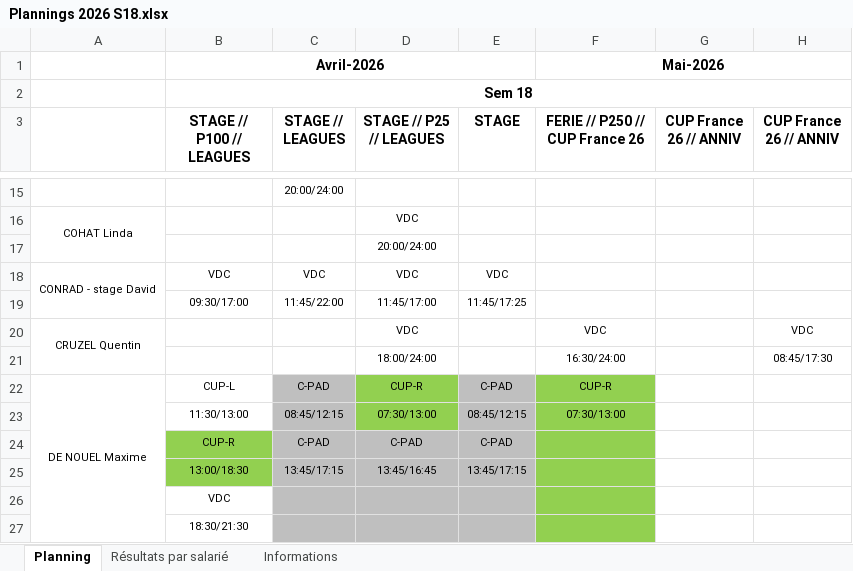
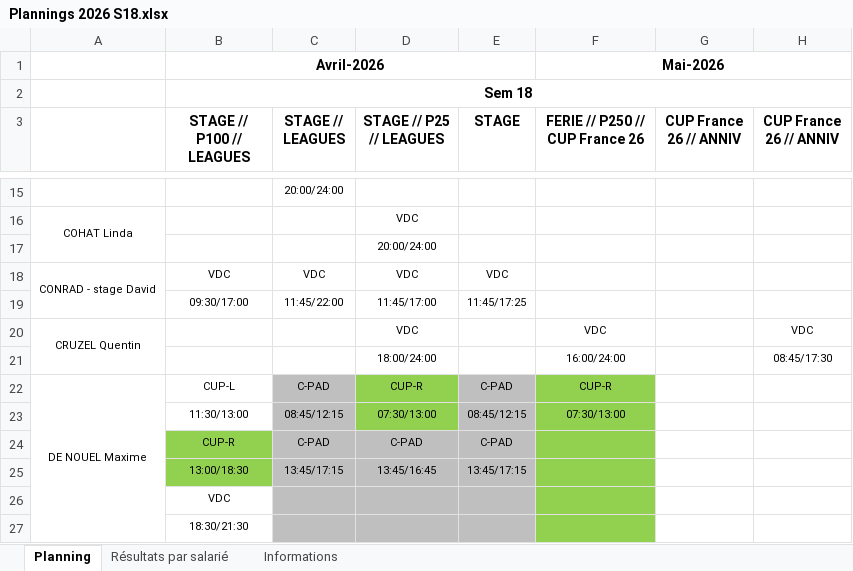
Before and after one commit to OhLaPey/planning-urbansoccer, an Excel workbook: Plannings 2026 S18.xlsx, sheet Planning, drawn as a sheet; only a part is shown, gaps mark what is left out; values as stored, in another font and other column widths than the file's, no borders; charts and pictures not drawn; the diff names each change by its address in the sheet, - before the commit and + after, or states it on an @@ line.

Commit message:
Sync planning SharePoint : S18

```diff
--- a/Plannings 2026 S18.xlsx (sheet Planning)
+++ b/Plannings 2026 S18.xlsx (sheet Planning)
-F21 (FERIE // P250 // CUP France 26): 16:30/24:00
+F21 (FERIE // P250 // CUP France 26): 16:00/24:00
```
